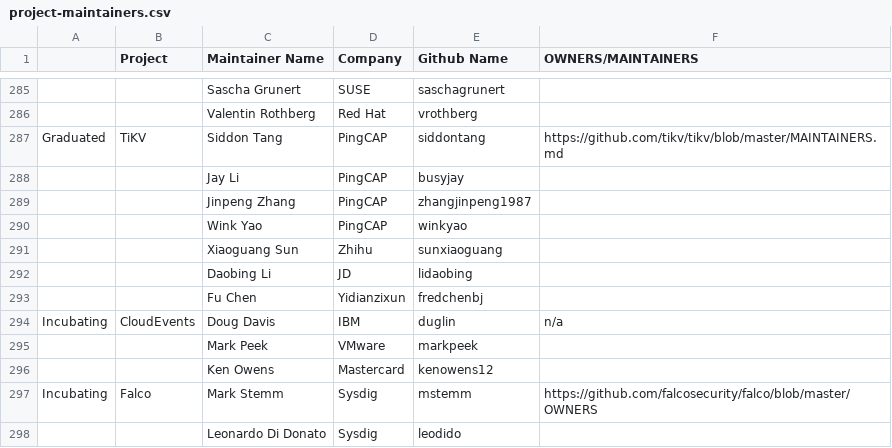
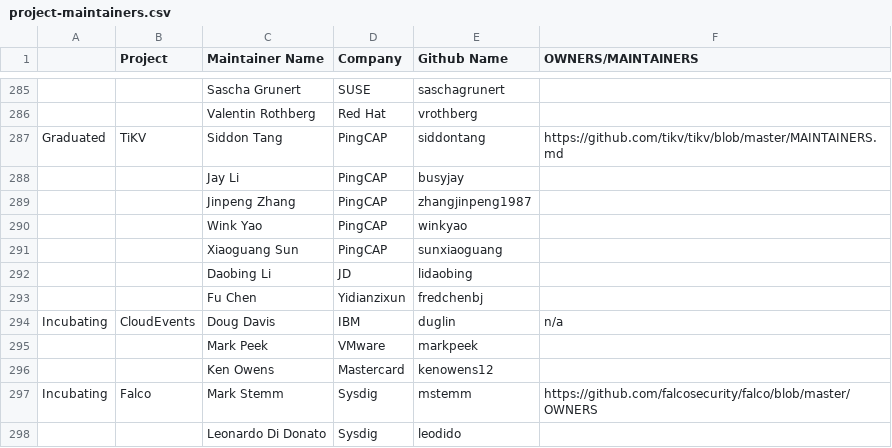
Before and after one commit to cncf/foundation, a CSV file: project-maintainers.csv, drawn as a sheet; only a part is shown, gaps mark what is left out.

Commit message:
update tikv maintainer list in project-maintainers.csv

```diff
--- a/project-maintainers.csv
+++ b/project-maintainers.csv
@@ -290,3 +290,3 @@ Graduated,TiKV,Siddon Tang,PingCAP,siddontang,https://github.com/tikv/tikv/blob/
 ,,Wink Yao,PingCAP,winkyao,
-,,Xiaoguang Sun,Zhihu,sunxiaoguang,
+,,Xiaoguang Sun,PingCAP,sunxiaoguang,
 ,,Daobing Li,JD,lidaobing,
```
